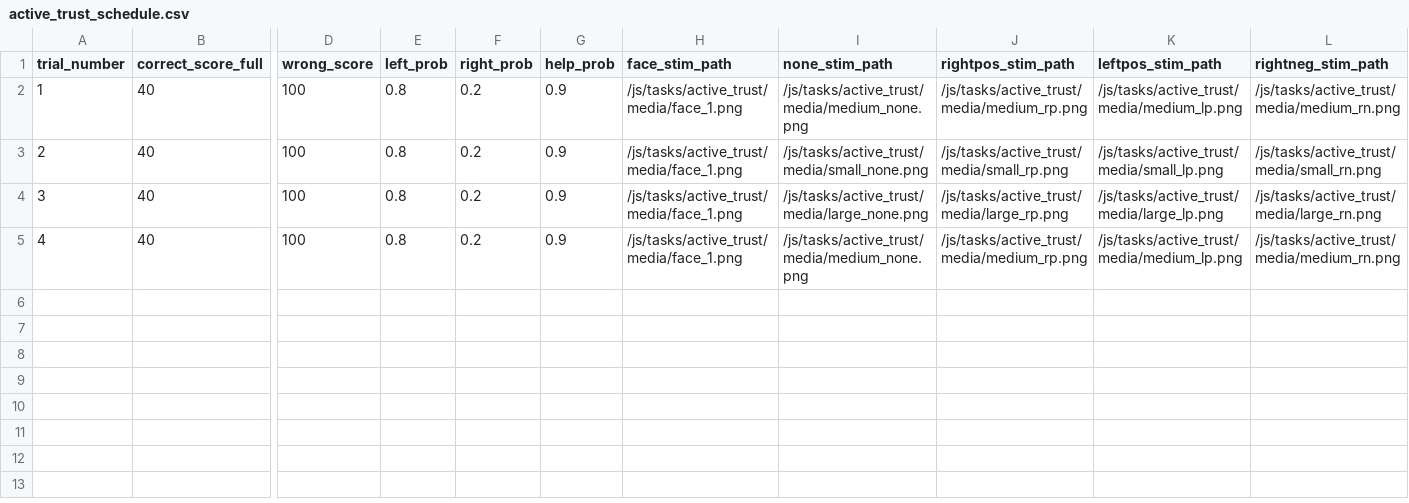
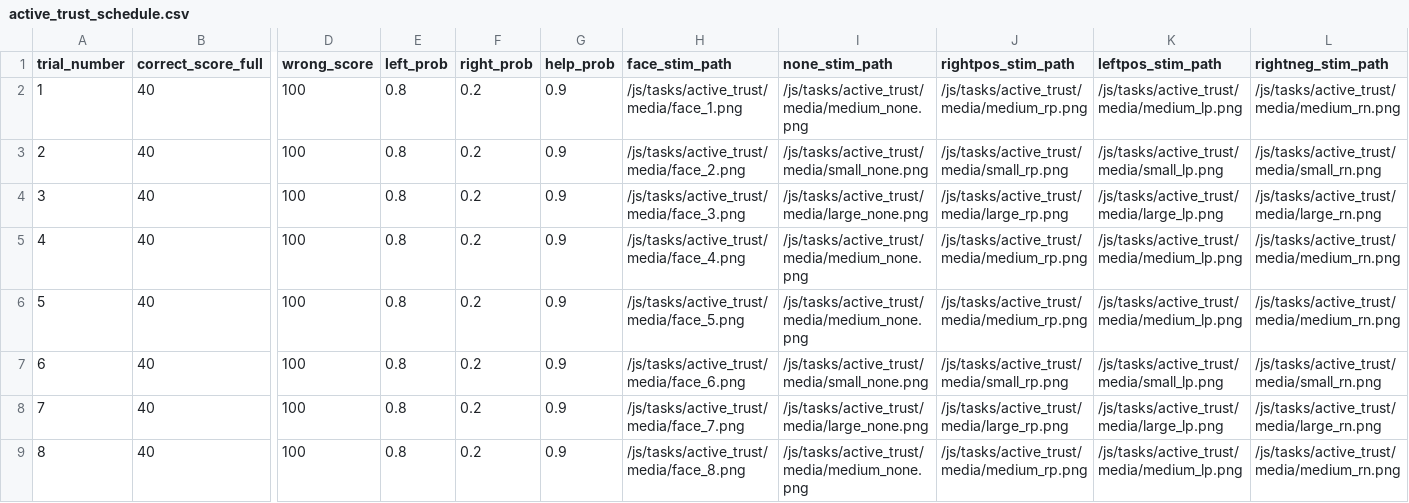
Before and after one commit to laureate-institute-for-brain-research/StimToolOnline, a CSV file: public/js/tasks/active_trust/active_trust_schedule.csv, drawn as a sheet; only a part is shown, gaps mark what is left out; rows hold the shown columns only; the diff names each change by its address in the sheet, - before the commit and + after, or states it on an @@ line.

```diff
--- a/public/js/tasks/active_trust/active_trust_schedule.csv
+++ b/public/js/tasks/active_trust/active_trust_schedule.csv
-H3 (face_stim_path): /js/tasks/active_trust/media/face_1.png
+H3 (face_stim_path): /js/tasks/active_trust/media/face_2.png
-H4 (face_stim_path): /js/tasks/active_trust/media/face_1.png
+H4 (face_stim_path): /js/tasks/active_trust/media/face_3.png
-H5 (face_stim_path): /js/tasks/active_trust/media/face_1.png
+H5 (face_stim_path): /js/tasks/active_trust/media/face_4.png
+row 6: 5 | 40 | 100 | 0.8 | 0.2 | 0.9 | /js/tasks/active_trust/media/face_5.png | /js/tasks/active_trust/media/medium_none.png | /js/tasks/active_trust/media/medium_rp.png | /js/tasks/active_trust/media/medium_lp.png | /js/tasks/active_trust/media/medium_rn.png
+row 7: 6 | 40 | 100 | 0.8 | 0.2 | 0.9 | /js/tasks/active_trust/media/face_6.png | /js/tasks/active_trust/media/small_none.png | /js/tasks/active_trust/media/small_rp.png | /js/tasks/active_trust/media/small_lp.png | /js/tasks/active_trust/media/small_rn.png
+row 8: 7 | 40 | 100 | 0.8 | 0.2 | 0.9 | /js/tasks/active_trust/media/face_7.png | /js/tasks/active_trust/media/large_none.png | /js/tasks/active_trust/media/large_rp.png | /js/tasks/active_trust/media/large_lp.png | /js/tasks/active_trust/media/large_rn.png
+row 9: 8 | 40 | 100 | 0.8 | 0.2 | 0.9 | /js/tasks/active_trust/media/face_8.png | /js/tasks/active_trust/media/medium_none.png | /js/tasks/active_trust/media/medium_rp.png | /js/tasks/active_trust/media/medium_lp.png | /js/tasks/active_trust/media/medium_rn.png
```
Also changed, not shown: public/js/tasks/active_trust/practice_schedule.csv, 29 other files.
